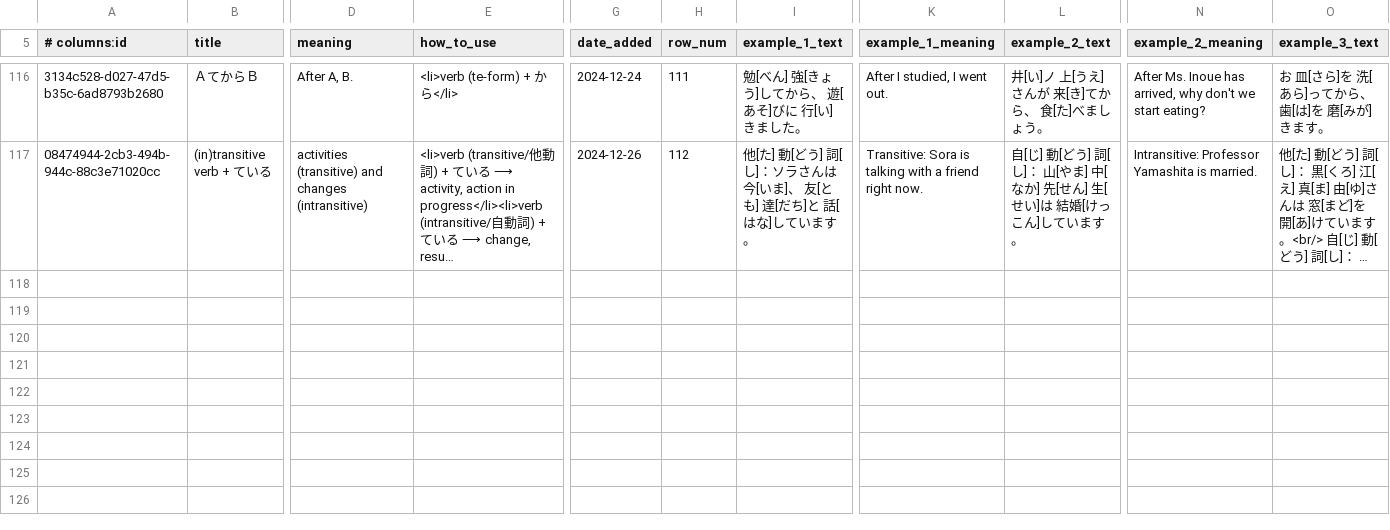
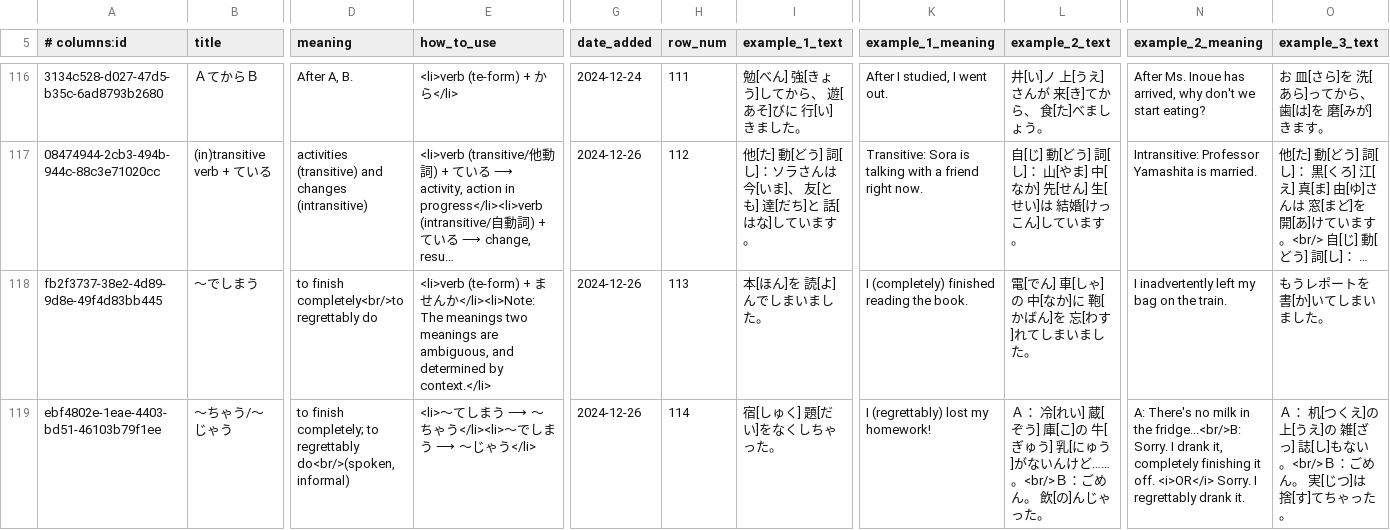
Before and after one commit to paploo/goi, a CSV file: files/grammar/anki.csv, drawn as a sheet; only a part is shown, gaps mark what is left out; long unchanged cells end in …; rows hold the shown columns only; the diff names each change by its address in the sheet, - before the commit and + after, or states it on an @@ line.

```diff
--- a/files/grammar/anki.csv
+++ b/files/grammar/anki.csv
+row 118: fb2f3737-38e2-4d89-9d8e-49f4d83bb445 | 〜でしまう | to finish completely<br/>to regrettably do | <li>verb (te-form) + ませんか</li><li>Note: The meanings two meanings are ambiguous, and determined by context.</li> | 2024-12-26 | 113 | 本[ほん]を 読[よ]んでしまいました。 | I (completely) finished reading the book. | 電[でん] 車[しゃ]の 中[なか]に 鞄[かばん]を 忘[わす]れてしまいました。 | I inadvertently left my bag on the train. | もうレポートを 書[か]いてしまいました。
+row 119: ebf4802e-1eae-4403-bd51-46103b79f1ee | 〜ちゃう/〜じゃう | to finish completely; to regrettably do<br/>(spoken, informal) | <li>〜てしまう ⟶ 〜ちゃう</li><li>〜でしまう ⟶ 〜じゃう</li> | 2024-12-26 | 114 | 宿[しゅく] 題[だい]をなくしちゃった。 | I (regrettably) lost my homework! | Ａ： 冷[れい] 蔵[ぞう] 庫[こ]の 牛[ぎゅう] 乳[にゅう]がないんけど……。<br/>Ｂ：ごめん。 飲[の]んじゃった。 | A: There's no milk in the fridge...<br/>B: Sorry. I drank it, completely finishing it off. <i>OR</i> Sorry. I regrettably drank it. | Ａ： 机[つくえ]の 上[うえ]の 雑[ざっ] 誌[し]もない。<br/>Ｂ：ごめん。 実[じつ]は 捨[す]てちゃった。
```
Also changed, not shown: 2 other files.
